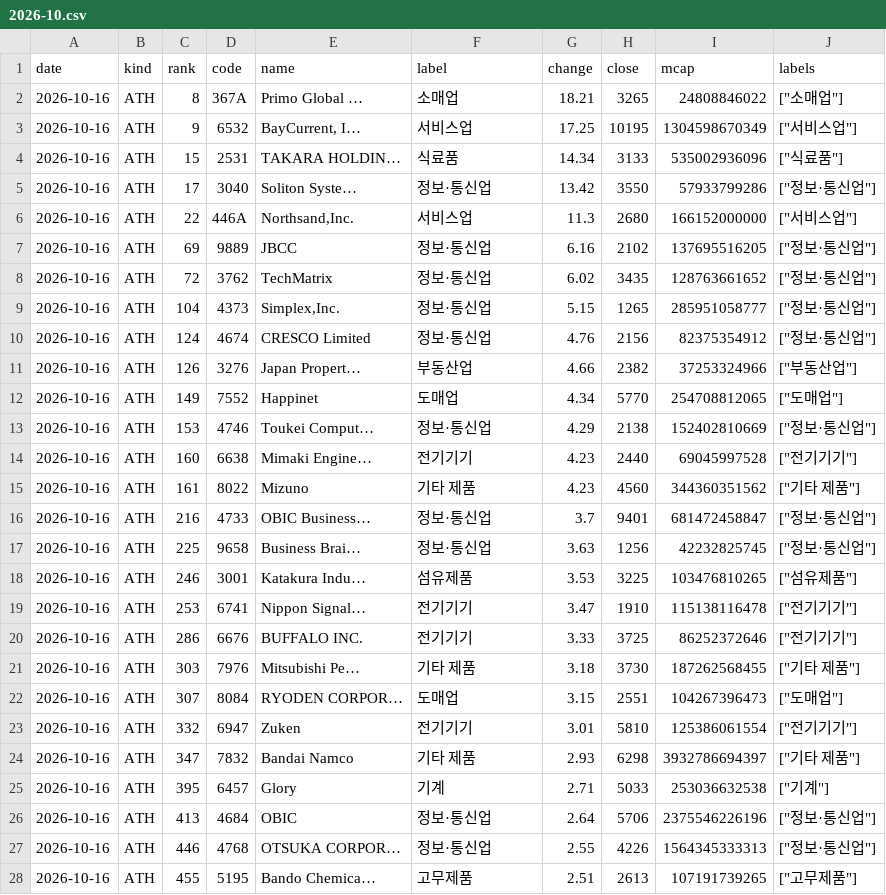
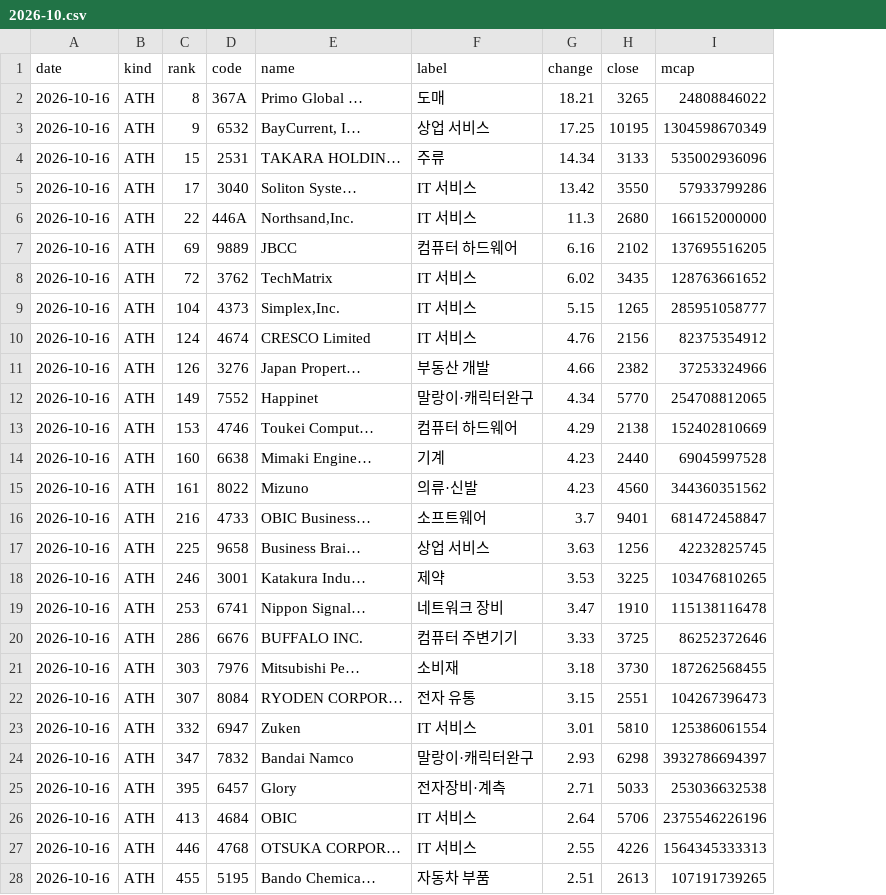
Before and after one commit to kk-aid/sector-mood, a CSV file: data/newhigh/jp/2026-10.csv, drawn as a sheet; only a part is shown; the diff covers the shown part only; the diff names each change by its address in the sheet, - before the commit and + after, or states it on an @@ line.

```diff
--- a/data/newhigh/jp/2026-10.csv
+++ b/data/newhigh/jp/2026-10.csv
-column J (labels), rows 2-28: ["소매업"] | ["서비스업"] | ["식료품"] | ["정보·통신업"] | ["서비스업"] | ["정보·통신업"] | ["정보·통신업"] | ["정보·통신업"] | ["정보·통신업"] | ["부동산업"] | ["도매업"] | ["정보·통신업"] | ["전기기기"] | ["기타 제품"] | ["정보·통신업"] | ["정보·통신업"] | ["섬유제품"] | ["전기기기"] | ["전기기기"] | ["기타 제품"] | ["도매업"] | ["전기기기"] | ["기타 제품"] | ["기계"] | ["정보·통신업"] | ["정보·통신업"] | ["고무제품"]
-F2 (label): 소매업
+F2 (label): 도매
-F3 (label): 서비스업
+F3 (label): 상업 서비스
-F4 (label): 식료품
+F4 (label): 주류
-F5 (label): 정보·통신업
+F5 (label): IT 서비스
-F6 (label): 서비스업
+F6 (label): IT 서비스
-F7 (label): 정보·통신업
+F7 (label): 컴퓨터 하드웨어
-F8:F10 (label): 정보·통신업
+F8:F10 (label): IT 서비스
-F11 (label): 부동산업
+F11 (label): 부동산 개발
-F12 (label): 도매업
+F12 (label): 말랑이·캐릭터완구
-F13 (label): 정보·통신업
+F13 (label): 컴퓨터 하드웨어
-F14 (label): 전기기기
+F14 (label): 기계
-F15 (label): 기타 제품
+F15 (label): 의류·신발
-F16 (label): 정보·통신업
+F16 (label): 소프트웨어
-F17 (label): 정보·통신업
+F17 (label): 상업 서비스
-F18 (label): 섬유제품
+F18 (label): 제약
-F19 (label): 전기기기
+F19 (label): 네트워크 장비
-F20 (label): 전기기기
+F20 (label): 컴퓨터 주변기기
-F21 (label): 기타 제품
+F21 (label): 소비재
-F22 (label): 도매업
+F22 (label): 전자 유통
-F23 (label): 전기기기
+F23 (label): IT 서비스
-F24 (label): 기타 제품
+F24 (label): 말랑이·캐릭터완구
-F25 (label): 기계
+F25 (label): 전자장비·계측
-F26:F27 (label): 정보·통신업
+F26:F27 (label): IT 서비스
-F28 (label): 고무제품
+F28 (label): 자동차 부품
```
Also changed, not shown: 81 edited cells elsewhere in this file, 42 other files.
